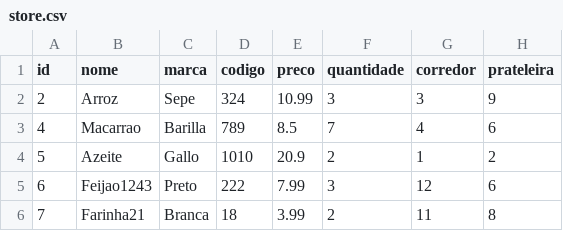
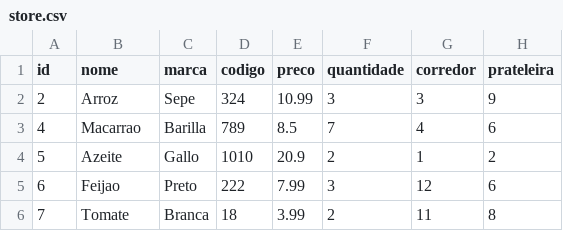
Before and after one commit to WellersonPrenholato/store-python-csv, a CSV file: store.csv, drawn as a sheet.

Commit message:
Update banco

```diff
--- a/store.csv
+++ b/store.csv
@@ -4,3 +4,3 @@ id,nome,marca,codigo,preco,quantidade,corredor,prateleira
 5,Azeite,Gallo,1010,20.9,2,1,2
-6,Feijao1243,Preto,222,7.99,3,12,6
-7,Farinha21,Branca,18,3.99,2,11,8
+6,Feijao,Preto,222,7.99,3,12,6
+7,Tomate,Branca,18,3.99,2,11,8
```
